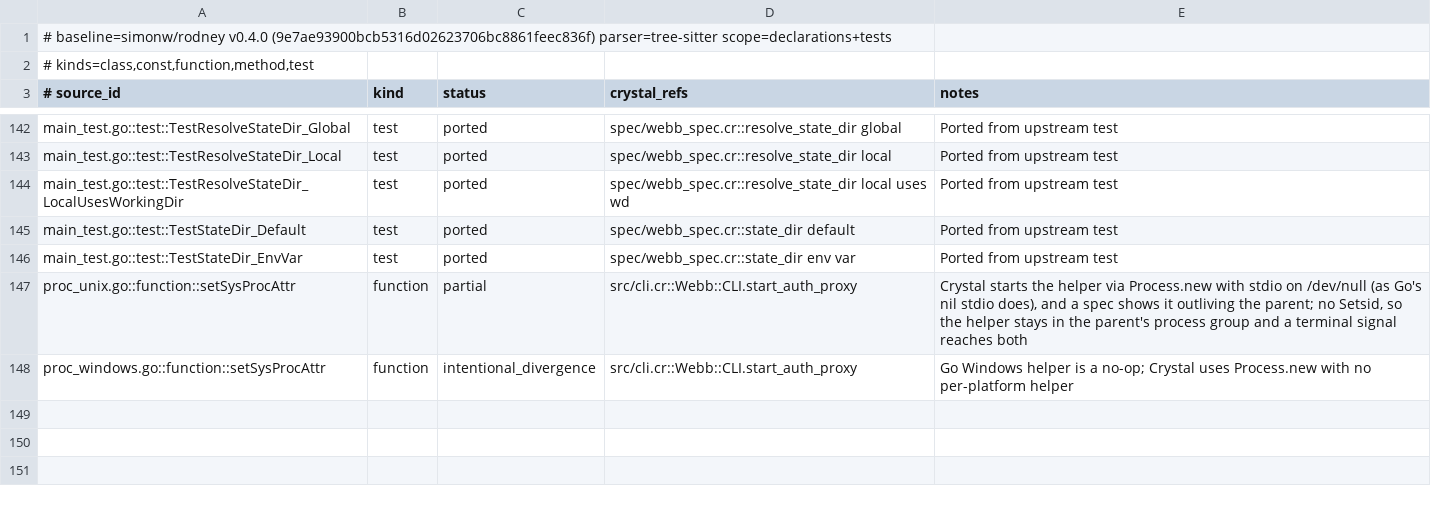
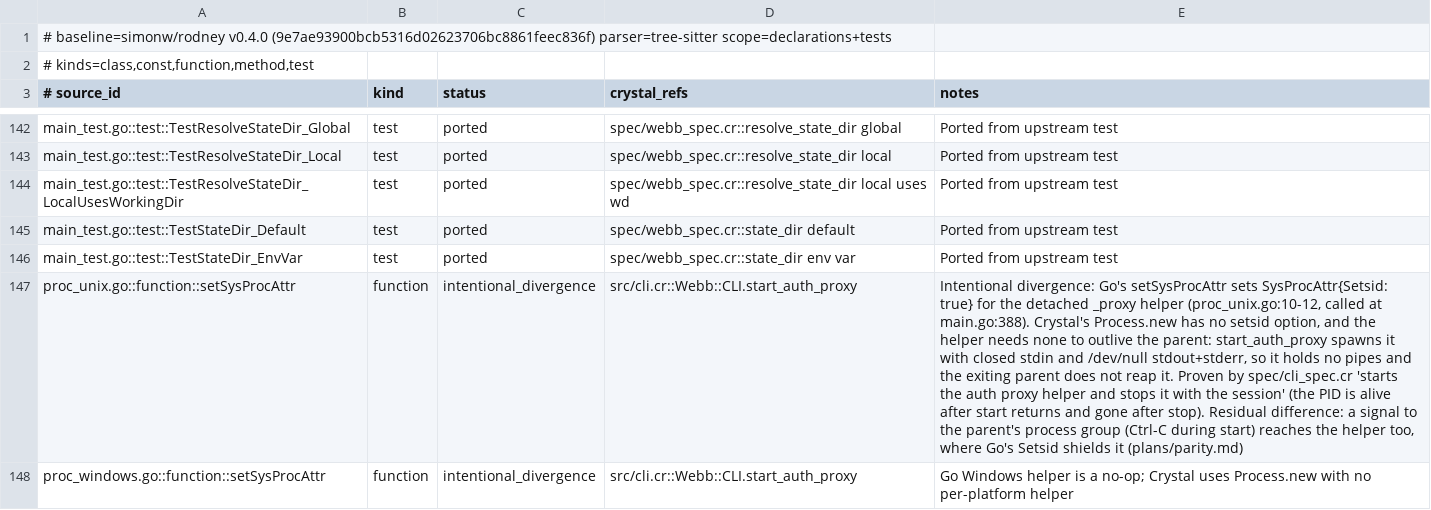
Before and after one commit to dsisnero/webb, a TSV file: plans/inventory/go_port_inventory.tsv, drawn as a sheet; only a part is shown, gaps mark what is left out; the diff names each change by its address in the sheet, - before the commit and + after, or states it on an @@ line.

Commit message:
port: close setSysProcAttr as an intentional divergence
- proc_unix.go's setSysProcAttr sets SysProcAttr{Setsid: true} for the detached
  _proxy helper (main.go:388). Crystal's Process.new has no setsid option, and
  the helper needs none to outlive the parent: start_auth_proxy spawns it with
  closed stdin and /dev/null stdout+stderr, so it holds no pipes and the
  exiting parent does not reap it.
- evidence: the existing "starts the auth proxy helper and stops it with the
  session" spec sees the helper PID alive after `start` returns and gone after
  `stop`; no product change needed.
- residual difference recorded in plans/parity.md: a signal to the parent's
  process group (Ctrl-C during start) reaches the helper too, where Go's Setsid
  shields it.
- ledger: setSysProcAttr -> intentional_divergence. This clears the last
  partial row: 75 ported / 0 partial / 3 intentional_divergence.
- plans: Where-we-are now points at the hygiene queue (cmdOpen's ignored
  errors, ledger re-base on the next pin).

Gates: make format pass; make lint pass (5 files); make test 239 examples,
0 failures; make build; make inventory pass (82 curated / 83 source /
63 tests, chiasmus-tree-sitter).

Upstream: simonw/rodney v0.4.0 (9e7ae93900bcb5316d02623706bc8861feec836f)

```diff
--- a/plans/inventory/go_port_inventory.tsv
+++ b/plans/inventory/go_port_inventory.tsv
-C147 (status): partial
+C147 (status): intentional_divergence
-E147 (notes): Crystal starts the helper via Process.new with stdio on /dev/null (as Go's nil stdio does), and a spec shows it outliving the parent; no Setsid, so the helper stays in the parent's process group and a terminal signal reaches both
+E147 (notes): Intentional divergence: Go's setSysProcAttr sets SysProcAttr{Setsid: true} for the detached _proxy helper (proc_unix.go:10-12, called at main.go:388). Crystal's Process.new has no setsid option, and the helper needs none to outlive the parent: start_auth_proxy spawns it with closed stdin and /dev/null stdout+stderr, so it holds no pipes and the exiting parent does not reap it. Proven by spec/cli_spec.cr 'starts the auth proxy helper and stops it with the session' (the PID is alive after start returns and gone after stop). Residual difference: a signal to the parent's process group (Ctrl-C during start) reaches the helper too, where Go's Setsid shields it (plans/parity.md)
```
Also changed, not shown: 2 other files.
